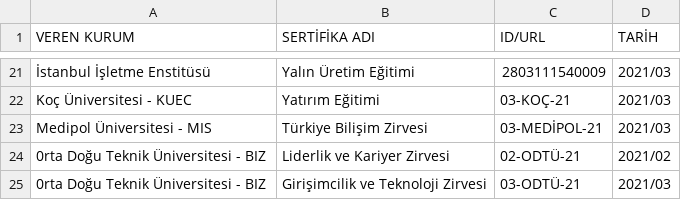
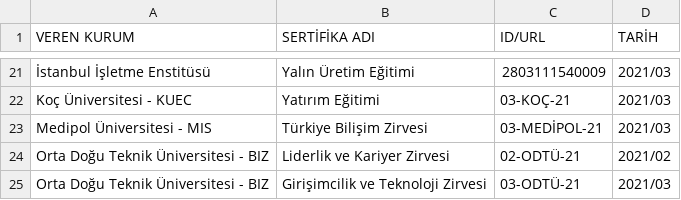
Before and after one commit to enveran/enveran.github.io, a CSV file: certifications/data/sertifikalar.csv, drawn as a sheet; only a part is shown, gaps mark what is left out.

Commit message:
Update sertifikalar.csv

```diff
--- a/certifications/data/sertifikalar.csv
+++ b/certifications/data/sertifikalar.csv
@@ -23,3 +23,3 @@
 "Medipol Üniversitesi - MIS","Türkiye Bilişim Zirvesi","03-MEDİPOL-21","2021/03"
-"0rta Doğu Teknik Üniversitesi - BIZ","Liderlik ve Kariyer Zirvesi","02-ODTÜ-21","2021/02"
-"0rta Doğu Teknik Üniversitesi - BIZ","Girişimcilik ve Teknoloji Zirvesi","03-ODTÜ-21","2021/03"
+"Orta Doğu Teknik Üniversitesi - BIZ","Liderlik ve Kariyer Zirvesi","02-ODTÜ-21","2021/02"
+"Orta Doğu Teknik Üniversitesi - BIZ","Girişimcilik ve Teknoloji Zirvesi","03-ODTÜ-21","2021/03"
```
